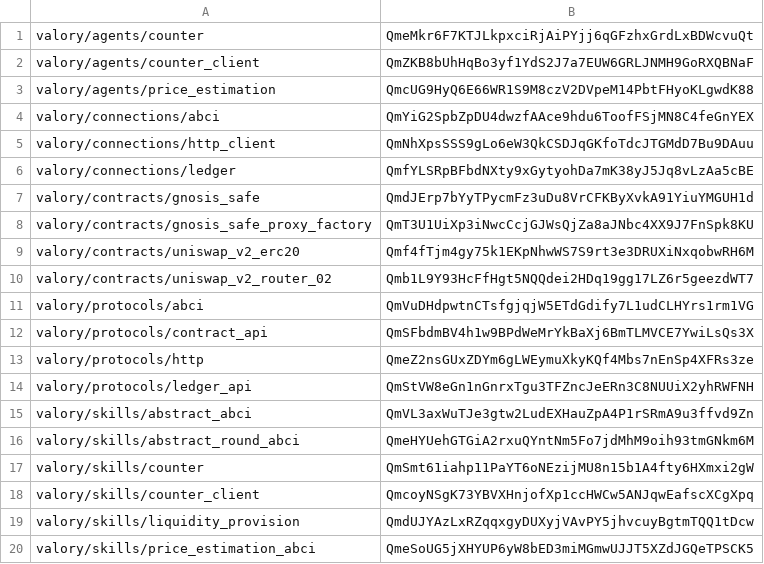
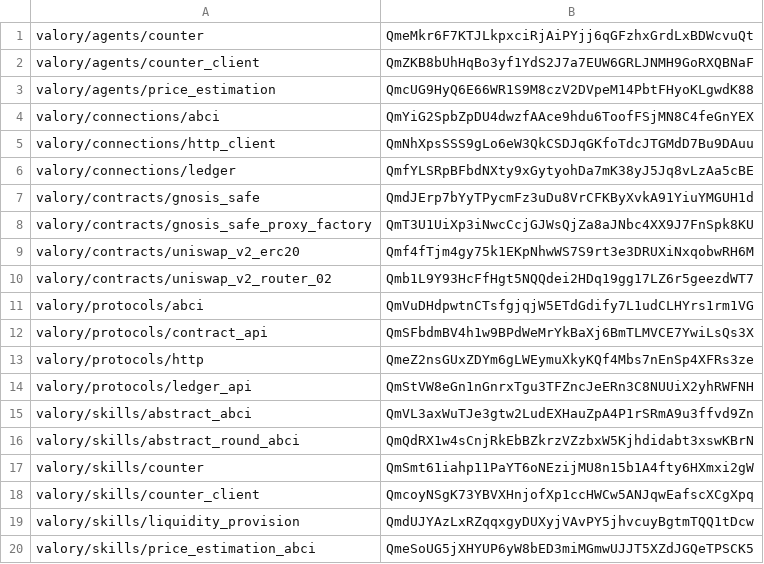
Before and after one commit to valory-xyz/open-autonomy, a CSV file: packages/hashes.csv, drawn as a sheet.

```diff
--- a/packages/hashes.csv
+++ b/packages/hashes.csv
@@ -15,3 +15,3 @@ valory/protocols/ledger_api,QmStVW8eGn1nGnrxTgu3TFZncJeERn3C8NUUiX2yhRWFNH
 valory/skills/abstract_abci,QmVL3axWuTJe3gtw2LudEXHauZpA4P1rSRmA9u3ffvd9Zn
-valory/skills/abstract_round_abci,QmeHYUehGTGiA2rxuQYntNm5Fo7jdMhM9oih93tmGNkm6M
+valory/skills/abstract_round_abci,QmQdRX1w4sCnjRkEbBZkrzVZzbxW5Kjhdidabt3xswKBrN
 valory/skills/counter,QmSmt61iahp11PaYT6oNEzijMU8n15b1A4fty6HXmxi2gW
```
Also changed, not shown: 5 other files.
